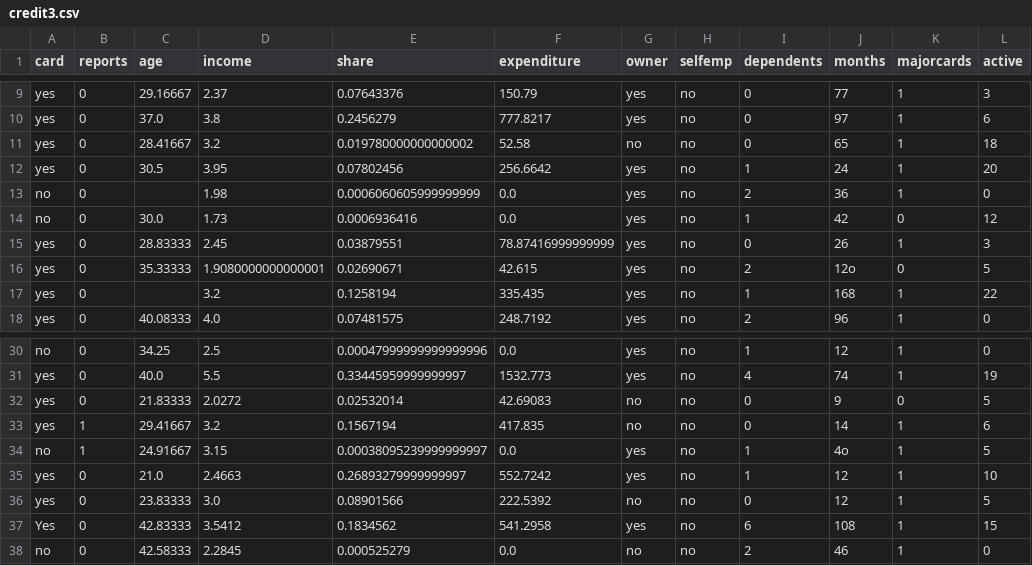
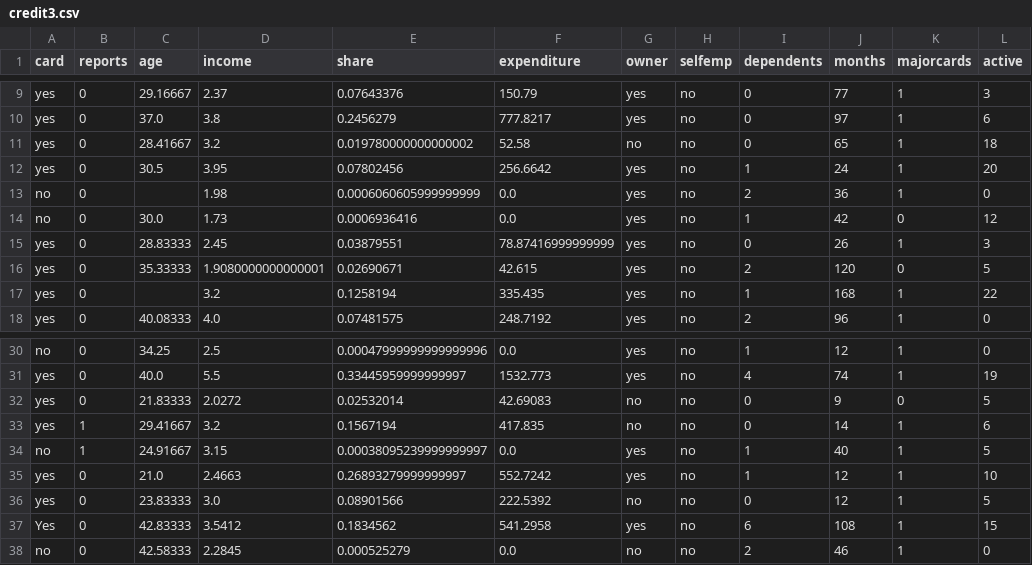
Before and after one commit to Fabian830348/Bases_Datos, a CSV file: credit3.csv, drawn as a sheet; only a part is shown, gaps mark what is left out.

Commit message:
Update credit3.csv

```diff
--- a/credit3.csv
+++ b/credit3.csv
@@ -15,3 +15,3 @@ no,0,30.0,1.73,0.0006936416,0.0,yes,no,1,42,0,12
 yes,0,28.83333,2.45,0.03879551,78.87416999999999,yes,no,0,26,1,3
-yes,0,35.33333,1.9080000000000001,0.02690671,42.615,yes,no,2,12o,0,5
+yes,0,35.33333,1.9080000000000001,0.02690671,42.615,yes,no,2,120,0,5
 yes,0, ,3.2,0.1258194,335.435,yes,no,1,168,1,22
@@ -33,3 +33,3 @@ yes,0,21.83333,2.0272,0.02532014,42.69083,no,no,0,9,0,5
 yes,1,29.41667,3.2,0.1567194,417.835,no,no,0,14,1,6
-no,1,24.91667,3.15,0.00038095239999999997,0.0,yes,no,1,4o,1,5
+no,1,24.91667,3.15,0.00038095239999999997,0.0,yes,no,1,40,1,5
 yes,0,21.0,2.4663,0.26893279999999997,552.7242,yes,no,1,12,1,10
```
